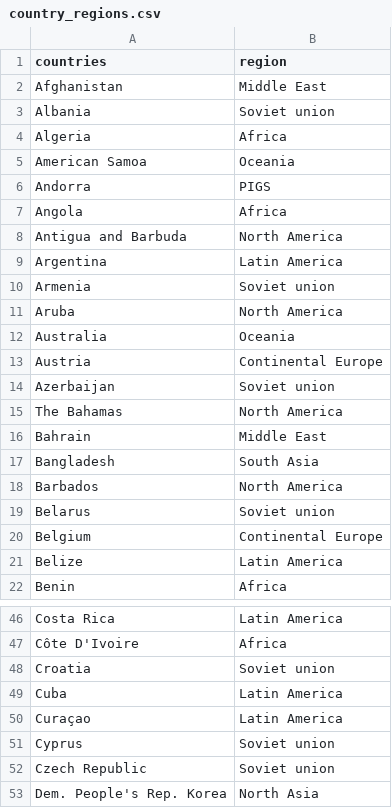
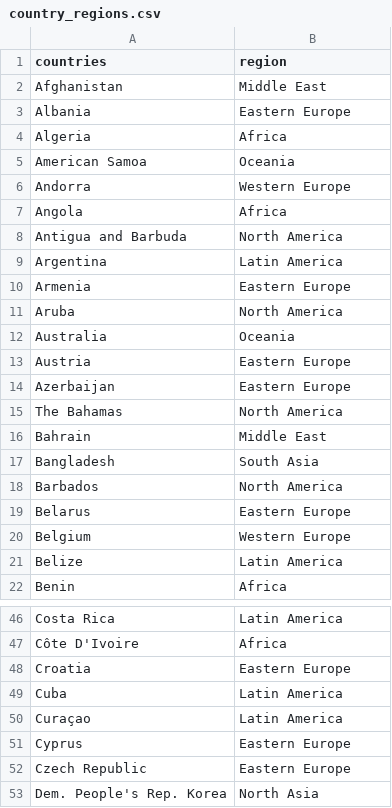
Before and after one commit to epfl-ada/ada-2022-project-abracadabra2022, a CSV file: data/country_regions.csv, drawn as a sheet; only a part is shown, gaps mark what is left out; the diff covers the shown part only.

```diff
--- a/data/country_regions.csv
+++ b/data/country_regions.csv
@@ -2,6 +2,6 @@
 Afghanistan,Middle East
-Albania,Soviet union
+Albania,Eastern Europe
 Algeria,Africa
 American Samoa,Oceania
-Andorra,PIGS
+Andorra,Western Europe
 Angola,Africa
@@ -9,7 +9,7 @@ Antigua and Barbuda,North America
 Argentina,Latin America
-Armenia,Soviet union
+Armenia,Eastern Europe
 Aruba,North America
 Australia,Oceania
-Austria,Continental Europe
-Azerbaijan,Soviet union
+Austria,Eastern Europe
+Azerbaijan,Eastern Europe
 The Bahamas,North America
@@ -18,4 +18,4 @@ Bangladesh,South Asia
 Barbados,North America
-Belarus,Soviet union
-Belgium,Continental Europe
+Belarus,Eastern Europe
+Belgium,Western Europe
 Belize,Latin America
@@ -47,7 +47,7 @@ Costa Rica,Latin America
 Côte D'Ivoire,Africa
-Croatia,Soviet union
+Croatia,Eastern Europe
 Cuba,Latin America
 Curaçao,Latin America
-Cyprus,Soviet union
-Czech Republic,Soviet union
+Cyprus,Eastern Europe
+Czech Republic,Eastern Europe
 Dem. People's Rep. Korea,North Asia
```
Also changed, not shown: 1 added row, 1 removed row and 44 edited cells elsewhere in this file, 3 other files.
